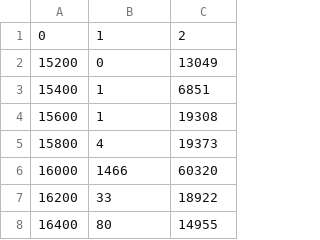
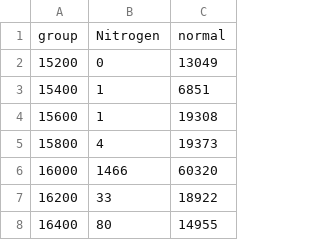
Before and after one commit to alexsvgithub/NSE-BSE-, a CSV file: alexxxx.csv, drawn as a sheet; only a part is shown; removed rows and columns are numbered as before the commit, all else as after; the diff names each change by its address in the sheet, - before the commit and + after, or states it on an @@ line.

Commit message:
df

```diff
--- a/alexxxx.csv
+++ b/alexxxx.csv
-row 1: 0 | 1 | 2
+row 1: group | Nitrogen | normal
```
